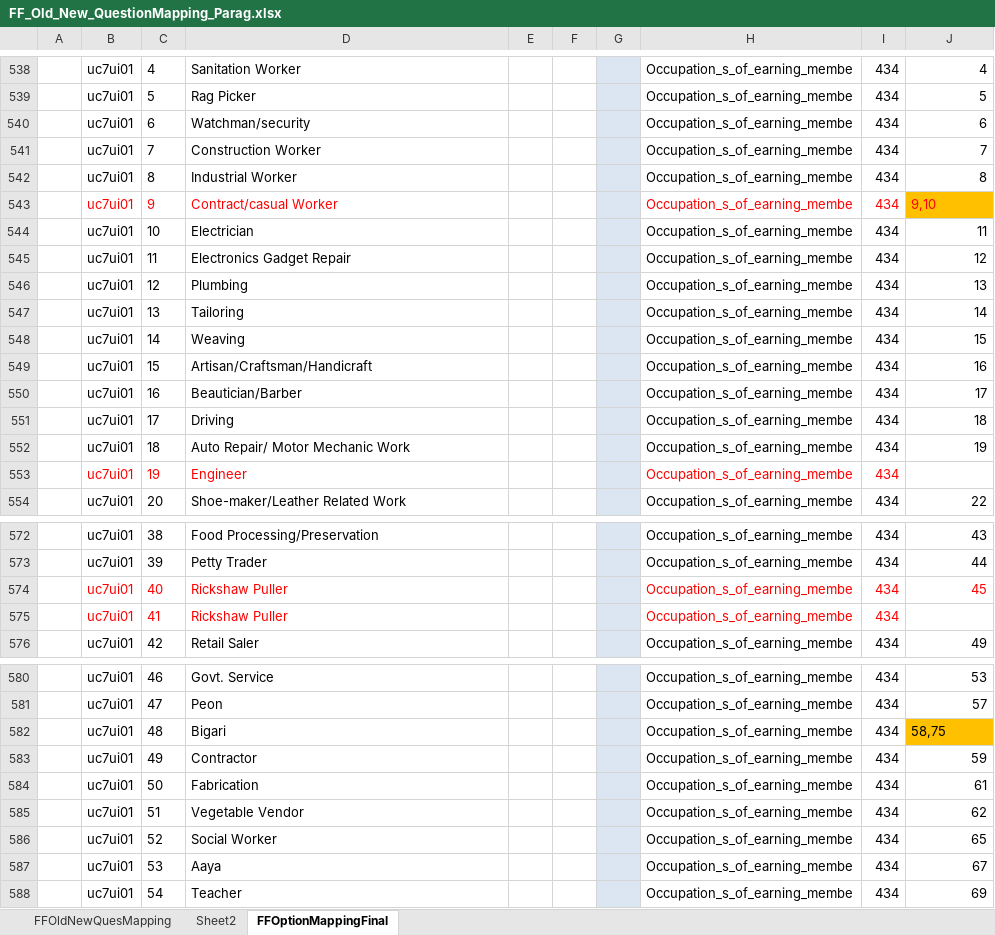
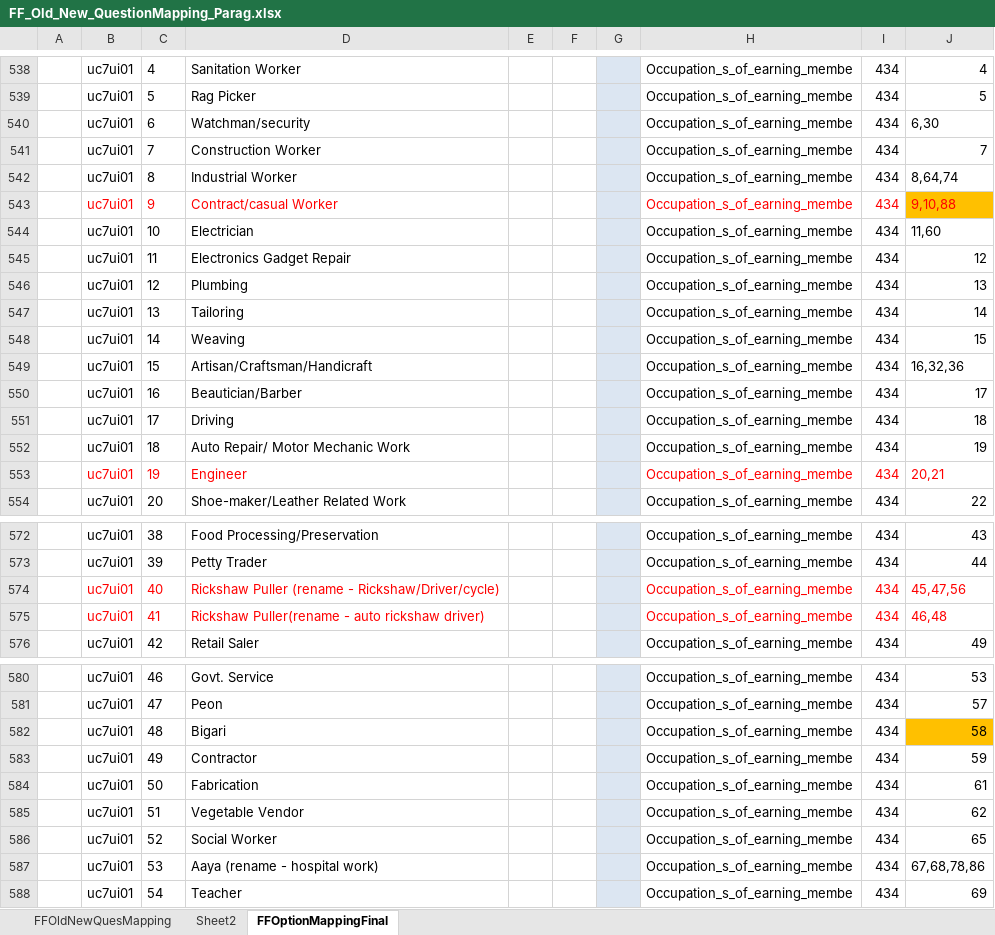
Before and after one commit to ShelterAssociates/Shelter, an Excel workbook: scripts/old_data_migration_to_xml/FilesToRead/MappedExcel_Pune/FF_Old_New_QuestionMapping_Parag.xlsx, sheet FFOptionMappingFinal, drawn as a sheet; only a part is shown, gaps mark what is left out; values as stored, in another font and other column widths than the file's, no borders; the diff covers the shown part only; the diff names each change by its address in the sheet, - before the commit and + after, or states it on an @@ line.

Commit message:
Added mapping for unmapped options

```diff
--- a/scripts/old_data_migration_to_xml/FilesToRead/MappedExcel_Pune/FF_Old_New_QuestionMapping_Parag.xlsx (sheet FFOptionMappingFinal)
+++ b/scripts/old_data_migration_to_xml/FilesToRead/MappedExcel_Pune/FF_Old_New_QuestionMapping_Parag.xlsx (sheet FFOptionMappingFinal)
-J540: 6
+J540: 6,30
-J542: 8
+J542: 8,64,74
-J543: 9,10
+J543: 9,10,88
-J544: 11
+J544: 11,60
-J549: 16
+J549: 16,32,36
-J553: (empty)
+J553: 20,21
-D574: Rickshaw Puller
+D574: Rickshaw Puller (rename - Rickshaw/Driver/cycle)
-J574: 45
+J574: 45,47,56
-D575: Rickshaw Puller
+D575: Rickshaw Puller(rename - auto rickshaw driver)
-J575: (empty)
+J575: 46,48
-J582: 58,75
+J582: 58
-D587: Aaya
+D587: Aaya (rename - hospital work)
-J587: 67
+J587: 67,68,78,86
```
Also changed, not shown: 2 edited cells elsewhere in this sheet, scripts/old_data_migration_to_xml/FilesToRead/MappedExcel_PCMC/RA_Old_New_QuestionMapping_Parag.xlsx.
